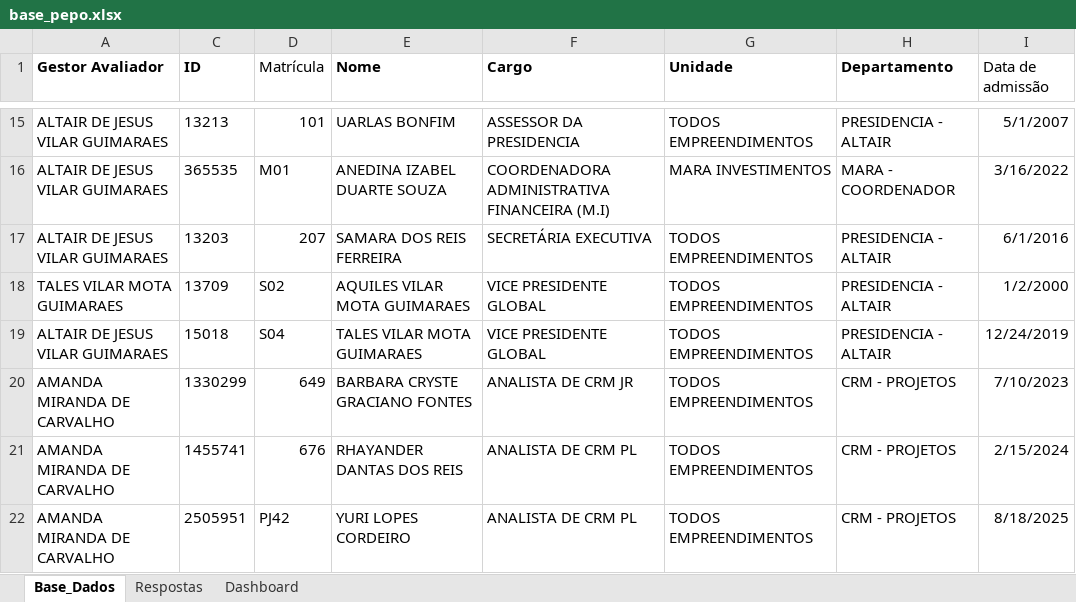
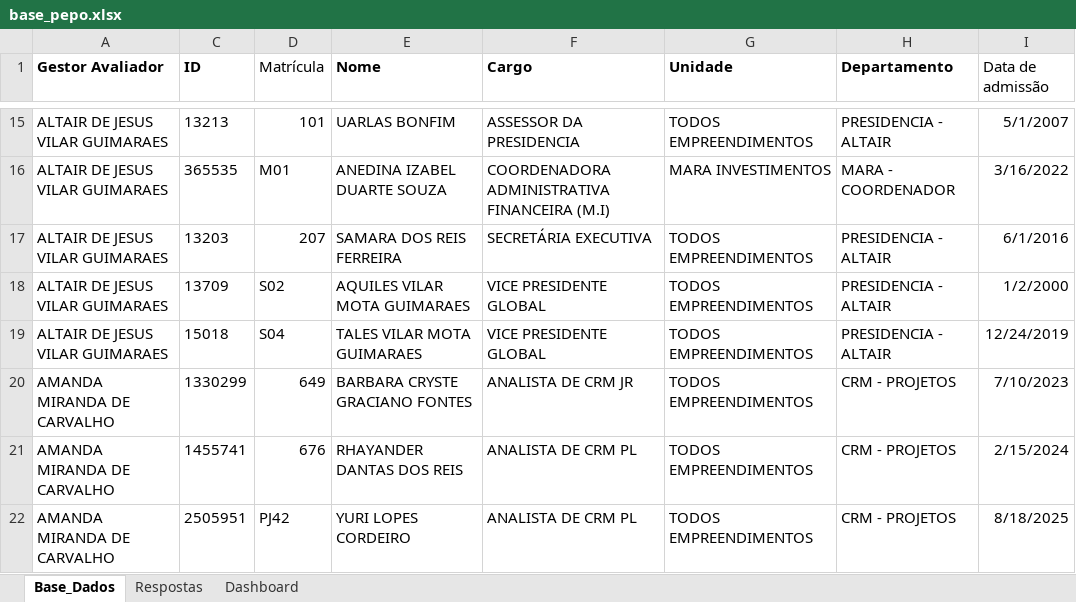
Before and after one commit to peopletodos02/pepo-validacao-2026, an Excel workbook: base_pepo.xlsx, sheet Base_Dados, drawn as a sheet; only a part is shown, gaps mark what is left out; values as stored, in another font and other column widths than the file's, no borders; table styles not drawn; the diff names each change by its address in the sheet, - before the commit and + after, or states it on an @@ line.

```diff
--- a/base_pepo.xlsx (sheet Base_Dados)
+++ b/base_pepo.xlsx (sheet Base_Dados)
-A18 (Gestor Avaliador): TALES VILAR MOTA GUIMARAES
+A18 (Gestor Avaliador): ALTAIR DE JESUS VILAR GUIMARAES
```
Also changed, not shown: sheet Respostas, sheet Dashboard, charts or pictures.
